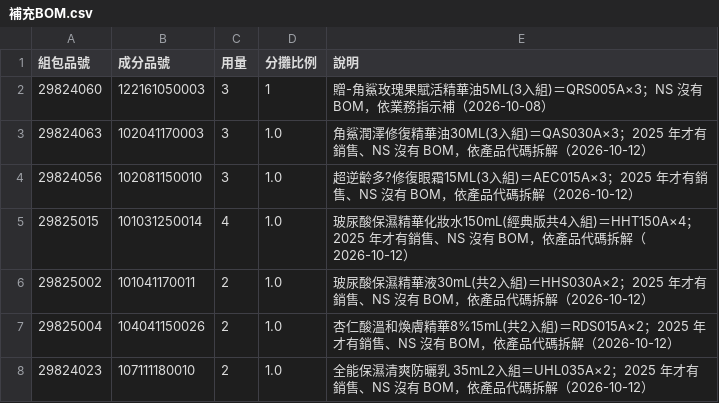
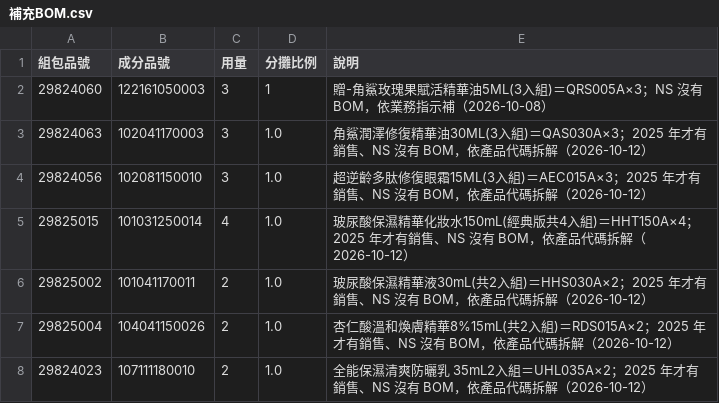
Before and after one commit to willisXu/sellout-report, a CSV file: build/補充BOM.csv, drawn as a sheet; only a part is shown.

```diff
--- a/build/補充BOM.csv
+++ b/build/補充BOM.csv
@@ -3,3 +3,3 @@
 29824063,102041170003,3,1.0,角鯊潤澤修復精華油30ML(3入組)＝QAS030A×3；2025 年才有銷售、NS 沒有 BOM，依產品代碼拆解（2026-10-12）
-29824056,102081150010,3,1.0,超逆齡多?修復眼霜15ML(3入組)＝AEC015A×3；2025 年才有銷售、NS 沒有 BOM，依產品代碼拆解（2026-10-12）
+29824056,102081150010,3,1.0,超逆齡多肽修復眼霜15ML(3入組)＝AEC015A×3；2025 年才有銷售、NS 沒有 BOM，依產品代碼拆解（2026-10-12）
 29825015,101031250014,4,1.0,玻尿酸保濕精華化妝水150mL(經典版共4入組)＝HHT150A×4；2025 年才有銷售、NS 沒有 BOM，依產品代碼拆解（2026-10-12）
```
Also changed, not shown: 4 other files.
